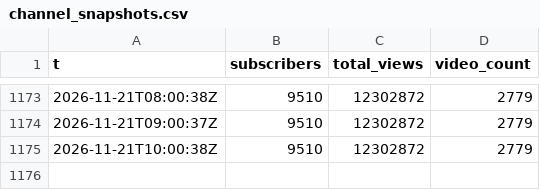
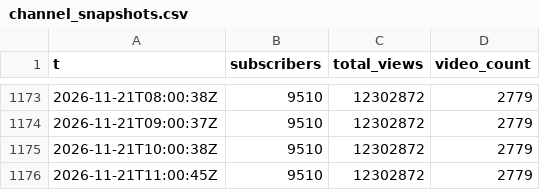
Before and after one commit to limsj0204/ydk, a CSV file: docs/data/yangdoki-yaho/channel_snapshots.csv, drawn as a sheet; only a part is shown, gaps mark what is left out; the diff names each change by its address in the sheet, - before the commit and + after, or states it on an @@ line.

```diff
--- a/docs/data/yangdoki-yaho/channel_snapshots.csv
+++ b/docs/data/yangdoki-yaho/channel_snapshots.csv
+row 1176: 2026-11-21T11:00:45Z | 9510 | 12302872 | 2779
```
Also changed, not shown: docs/data/yangdoki/channel_snapshots.csv, 15 other files.
